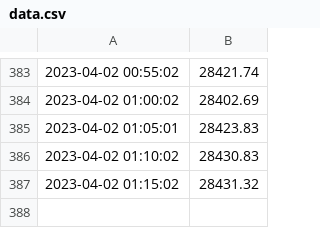
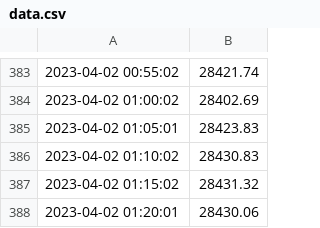
Before and after one commit to GuilhemDavignonAllo/PythonGitLinux-Project, a CSV file: data.csv, drawn as a sheet; only a part is shown, gaps mark what is left out; the diff names each change by its address in the sheet, - before the commit and + after, or states it on an @@ line.

Commit message:
Update data.csv

```diff
--- a/data.csv
+++ b/data.csv
+row 388: 2023-04-02 01:20:01 | 28430.06
```
